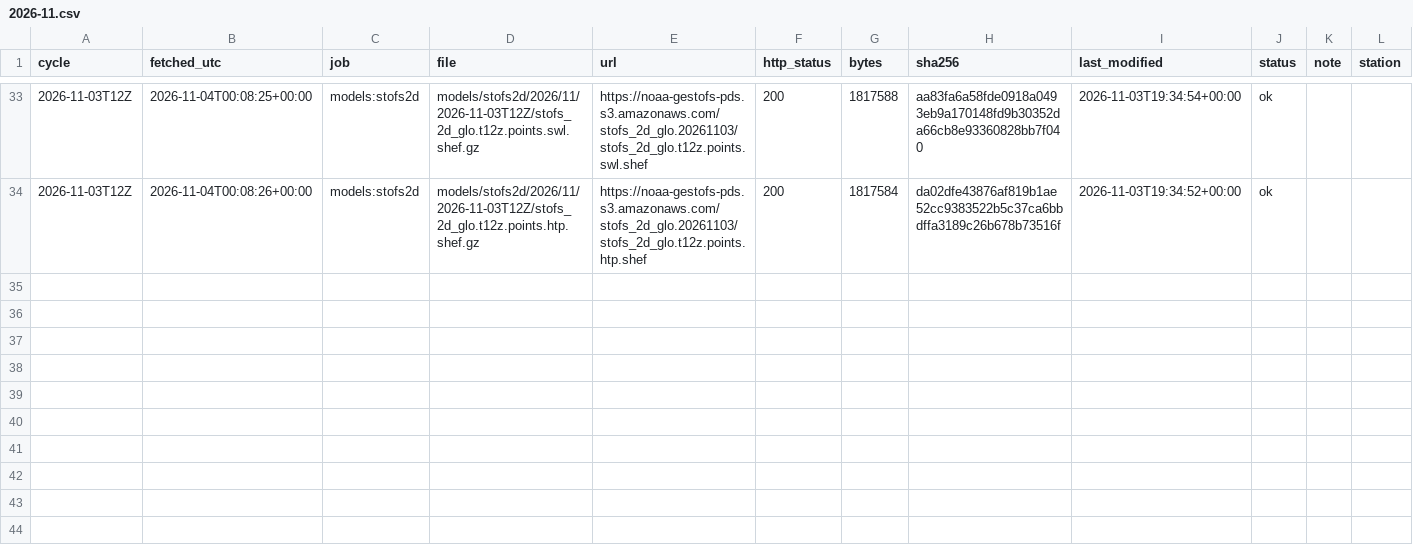
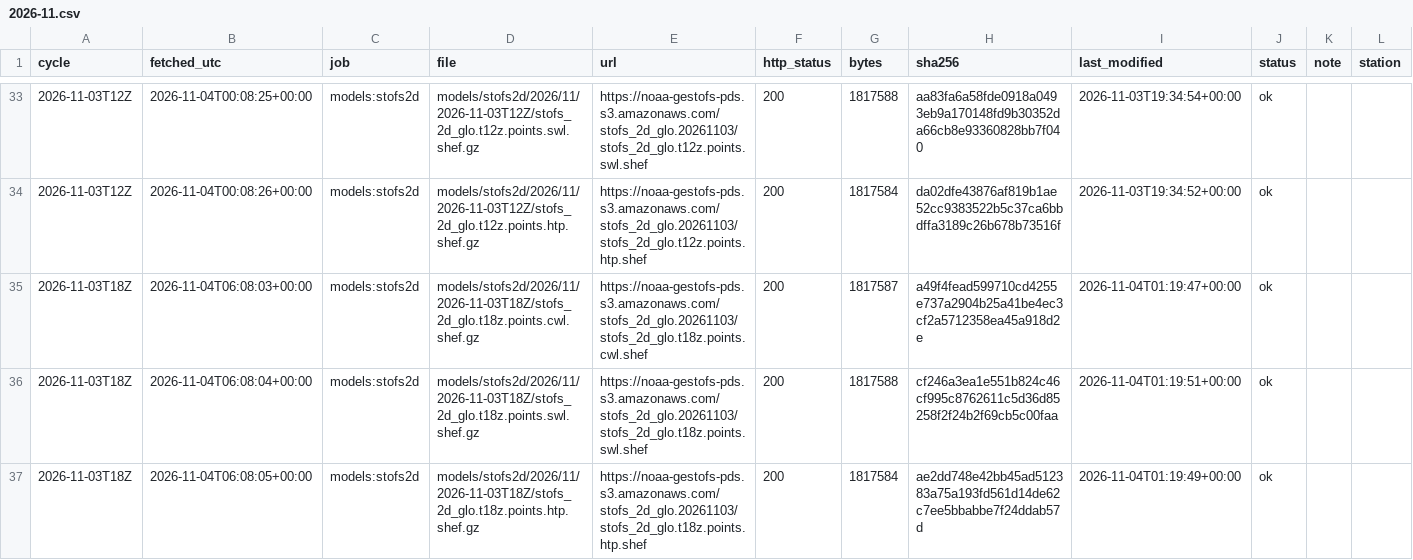
Before and after one commit to DerekLoftis/tidewatch_archive, a CSV file: data/index/models_stofs2d/2026-11.csv, drawn as a sheet; only a part is shown, gaps mark what is left out; rows hold the shown columns only; the diff names each change by its address in the sheet, - before the commit and + after, or states it on an @@ line.

```diff
--- a/data/index/models_stofs2d/2026-11.csv
+++ b/data/index/models_stofs2d/2026-11.csv
+row 35: 2026-11-03T18Z | 2026-11-04T06:08:03+00:00 | models:stofs2d | models/stofs2d/2026/11/2026-11-03T18Z/stofs_2d_glo.t18z.points.cwl.shef.gz | https://noaa-gestofs-pds.s3.amazonaws.com/stofs_2d_glo.20261103/stofs_2d_glo.t18z.points.cwl.shef | 200 | 1817587 | a49f4fead599710cd4255e737a2904b25a41be4ec3cf2a5712358ea45a918d2e | 2026-11-04T01:19:47+00:00 | ok
+row 36: 2026-11-03T18Z | 2026-11-04T06:08:04+00:00 | models:stofs2d | models/stofs2d/2026/11/2026-11-03T18Z/stofs_2d_glo.t18z.points.swl.shef.gz | https://noaa-gestofs-pds.s3.amazonaws.com/stofs_2d_glo.20261103/stofs_2d_glo.t18z.points.swl.shef | 200 | 1817588 | cf246a3ea1e551b824c46cf995c8762611c5d36d85258f2f24b2f69cb5c00faa | 2026-11-04T01:19:51+00:00 | ok
+row 37: 2026-11-03T18Z | 2026-11-04T06:08:05+00:00 | models:stofs2d | models/stofs2d/2026/11/2026-11-03T18Z/stofs_2d_glo.t18z.points.htp.shef.gz | https://noaa-gestofs-pds.s3.amazonaws.com/stofs_2d_glo.20261103/stofs_2d_glo.t18z.points.htp.shef | 200 | 1817584 | ae2dd748e42bb45ad512383a75a193fd561d14de62c7ee5bbabbe7f24ddab57d | 2026-11-04T01:19:49+00:00 | ok
```
Also changed, not shown: data/index/models/2026-11.csv, data/index/models_cbofs/2026-11.csv, 8 other files.
